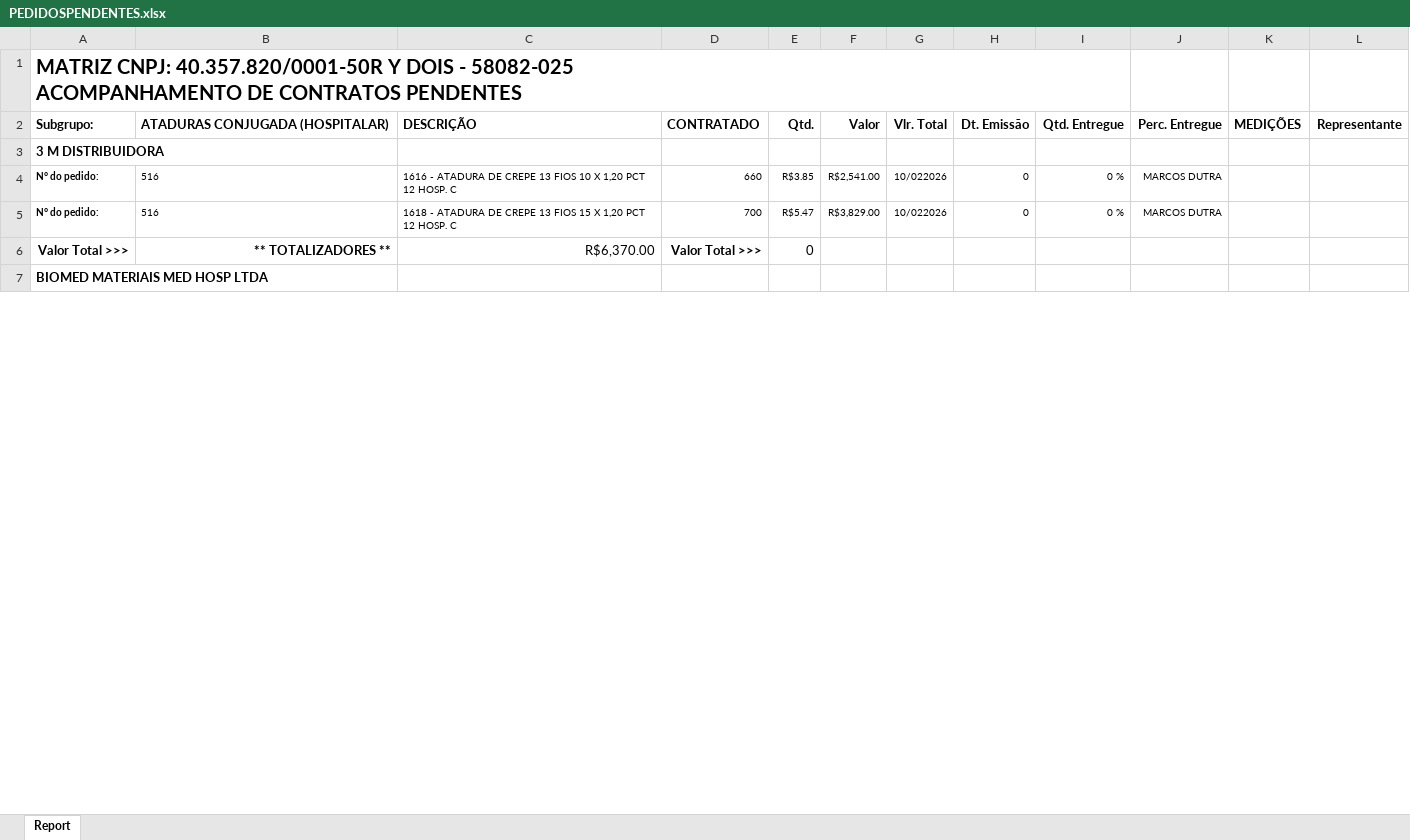
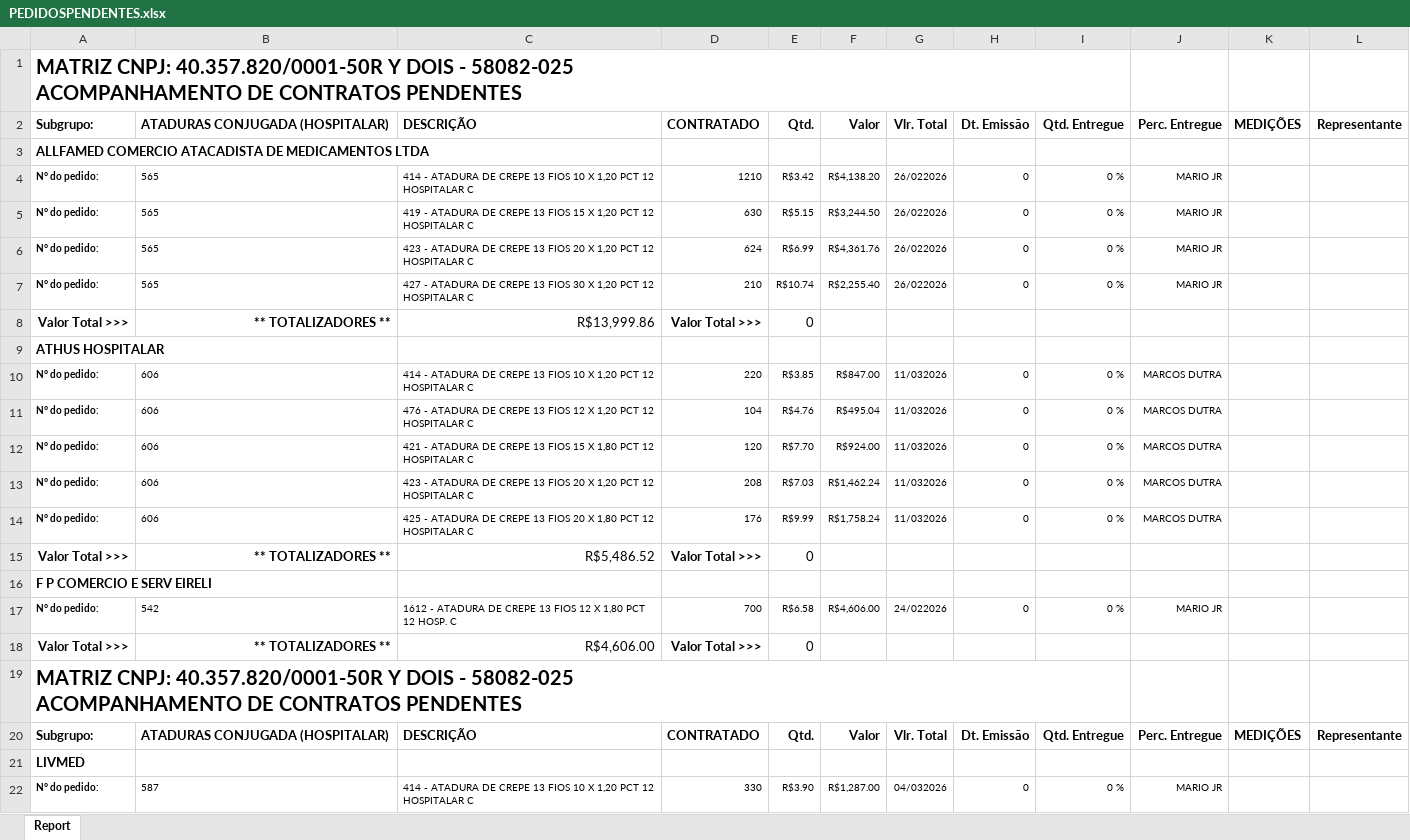
Before and after one commit to fabiosilvavendas-byte/CRM_Medtextil2.0, an Excel workbook: dados/PEDIDOSPENDENTES.xlsx, sheet Report, drawn as a sheet; only a part is shown; values as stored, in another font and other column widths than the file's, no borders; addresses are those after the commit; ↵ is a line break in a cell; the diff covers the shown part only; the diff names each change by its address in the sheet, - before the commit and + after, or states it on an @@ line.

```diff
--- a/dados/PEDIDOSPENDENTES.xlsx (sheet Report)
+++ b/dados/PEDIDOSPENDENTES.xlsx (sheet Report)
-A3: 3 M DISTRIBUIDORA
+A3: ALLFAMED COMERCIO ATACADISTA DE MEDICAMENTOS LTDA
+row 4: N° do pedido: | 565 | 414 - ATADURA DE CREPE 13 FIOS 10 X 1,20 PCT 12 HOSPITALAR C | 1210 | R$3.42 | R$4,138.20 | 26/022026 | 0 | 0 % | MARIO JR
+row 5: N° do pedido: | 565 | 419 - ATADURA DE CREPE 13 FIOS 15 X 1,20 PCT 12 HOSPITALAR C | 630 | R$5.15 | R$3,244.50 | 26/022026 | 0 | 0 % | MARIO JR
+row 6: N° do pedido: | 565 | 423 - ATADURA DE CREPE 13 FIOS 20 X 1,20 PCT 12 HOSPITALAR C | 624 | R$6.99 | R$4,361.76 | 26/022026 | 0 | 0 % | MARIO JR
+row 7: N° do pedido: | 565 | 427 - ATADURA DE CREPE 13 FIOS 30 X 1,20 PCT 12 HOSPITALAR C | 210 | R$10.74 | R$2,255.40 | 26/022026 | 0 | 0 % | MARIO JR
+row 8: Valor Total >>> | ** TOTALIZADORES ** | R$13,999.86 | Valor Total >>> | 0
+row 9: ATHUS HOSPITALAR
-B10: 516
+B10: 606
-C10: 1616 - ATADURA DE CREPE 13 FIOS 10 X 1,20 PCT 12 HOSP. C
+C10: 414 - ATADURA DE CREPE 13 FIOS 10 X 1,20 PCT 12 HOSPITALAR C
-D10: 660
+D10: 220
-F10: R$2,541.00
+F10: R$847.00
-G10: 10/022026
+G10: 11/032026
+row 11: N° do pedido: | 606 | 476 - ATADURA DE CREPE 13 FIOS 12 X 1,20 PCT 12 HOSPITALAR C | 104 | R$4.76 | R$495.04 | 11/032026 | 0 | 0 % | MARCOS DUTRA
+row 12: N° do pedido: | 606 | 421 - ATADURA DE CREPE 13 FIOS 15 X 1,80 PCT 12 HOSPITALAR C | 120 | R$7.70 | R$924.00 | 11/032026 | 0 | 0 % | MARCOS DUTRA
+row 13: N° do pedido: | 606 | 423 - ATADURA DE CREPE 13 FIOS 20 X 1,20 PCT 12 HOSPITALAR C | 208 | R$7.03 | R$1,462.24 | 11/032026 | 0 | 0 % | MARCOS DUTRA
+row 14: N° do pedido: | 606 | 425 - ATADURA DE CREPE 13 FIOS 20 X 1,80 PCT 12 HOSPITALAR C | 176 | R$9.99 | R$1,758.24 | 11/032026 | 0 | 0 % | MARCOS DUTRA
+row 15: Valor Total >>> | ** TOTALIZADORES ** | R$5,486.52 | Valor Total >>> | 0
+row 16: F P COMERCIO E SERV EIRELI
-B17: 516
+B17: 542
-C17: 1618 - ATADURA DE CREPE 13 FIOS 15 X 1,20 PCT 12…
+C17: 1612 - ATADURA DE CREPE 13 FIOS 12 X 1,80 PCT 12…
-E17: R$5.47
+E17: R$6.58
-F17: R$3,829.00
+F17: R$4,606.00
-G17: 10/022026
+G17: 24/022026
-J17: MARCOS DUTRA
+J17: MARIO JR
-C18: R$6,370.00
+C18: R$4,606.00
-A19: BIOMED MATERIAIS MED HOSP LTDA
+A19: MATRIZ CNPJ: 40.357.820/0001-50R Y DOIS - 58082-025 ↵ ACOMPANHAMENTO DE CONTRATOS PENDENTES
@@ A19 text size: larger @@
+row 20: Subgrupo: | ATADURAS CONJUGADA (HOSPITALAR) | DESCRIÇÃO | CONTRATADO | Qtd. | Valor | Vlr. Total | Dt. Emissão | Qtd. Entregue | Perc. Entregue | MEDIÇÕES | Representante
+row 21: LIVMED
+row 22: N° do pedido: | 587 | 414 - ATADURA DE CREPE 13 FIOS 10 X 1,20 PCT 12 HOSPITALAR C | 330 | R$3.90 | R$1,287.00 | 04/032026 | 0 | 0 % | MARIO JR
```
Also changed, not shown: 81 added rows, 10 removed rows, 1 moved row and 194 edited cells elsewhere in this sheet, dados/CONSULTA_VENDEDORES.xlsx.
